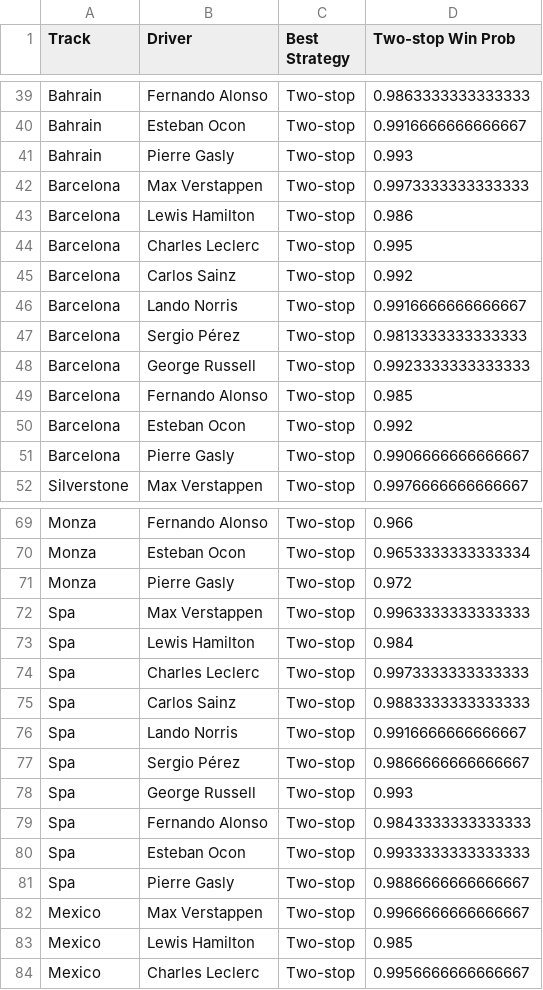
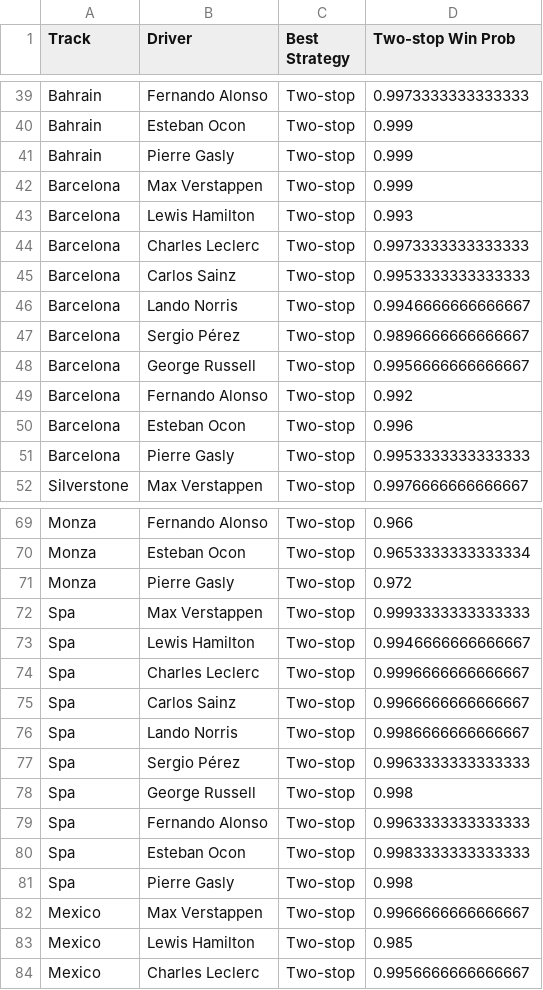
Before and after one commit to Sneha73685/f1-tyre-strategy-colab, a CSV file: outputs/final_strategy_predictions.csv, drawn as a sheet; only a part is shown, gaps mark what is left out; the diff covers the shown part only; the diff names each change by its address in the sheet, - before the commit and + after, or states it on an @@ line.

```diff
--- a/outputs/final_strategy_predictions.csv
+++ b/outputs/final_strategy_predictions.csv
-D39 (Two-stop Win Prob): 0.9863333333333333
+D39 (Two-stop Win Prob): 0.9973333333333333
-D40 (Two-stop Win Prob): 0.9916666666666667
+D40 (Two-stop Win Prob): 0.999
-D41 (Two-stop Win Prob): 0.993
+D41 (Two-stop Win Prob): 0.999
-D42 (Two-stop Win Prob): 0.9973333333333333
+D42 (Two-stop Win Prob): 0.999
-D43 (Two-stop Win Prob): 0.986
+D43 (Two-stop Win Prob): 0.993
-D44 (Two-stop Win Prob): 0.995
+D44 (Two-stop Win Prob): 0.9973333333333333
-D45 (Two-stop Win Prob): 0.992
+D45 (Two-stop Win Prob): 0.9953333333333333
-D46 (Two-stop Win Prob): 0.9916666666666667
+D46 (Two-stop Win Prob): 0.9946666666666667
-D47 (Two-stop Win Prob): 0.9813333333333333
+D47 (Two-stop Win Prob): 0.9896666666666667
-D48 (Two-stop Win Prob): 0.9923333333333333
+D48 (Two-stop Win Prob): 0.9956666666666667
-D49 (Two-stop Win Prob): 0.985
+D49 (Two-stop Win Prob): 0.992
-D50 (Two-stop Win Prob): 0.992
+D50 (Two-stop Win Prob): 0.996
-D51 (Two-stop Win Prob): 0.9906666666666667
+D51 (Two-stop Win Prob): 0.9953333333333333
-D72 (Two-stop Win Prob): 0.9963333333333333
+D72 (Two-stop Win Prob): 0.9993333333333333
-D73 (Two-stop Win Prob): 0.984
+D73 (Two-stop Win Prob): 0.9946666666666667
-D74 (Two-stop Win Prob): 0.9973333333333333
+D74 (Two-stop Win Prob): 0.9996666666666667
-D75 (Two-stop Win Prob): 0.9883333333333333
+D75 (Two-stop Win Prob): 0.9966666666666667
-D76 (Two-stop Win Prob): 0.9916666666666667
+D76 (Two-stop Win Prob): 0.9986666666666667
-D77 (Two-stop Win Prob): 0.9866666666666667
+D77 (Two-stop Win Prob): 0.9963333333333333
-D78 (Two-stop Win Prob): 0.993
+D78 (Two-stop Win Prob): 0.998
-D79 (Two-stop Win Prob): 0.9843333333333333
+D79 (Two-stop Win Prob): 0.9963333333333333
-D80 (Two-stop Win Prob): 0.9933333333333333
+D80 (Two-stop Win Prob): 0.9983333333333333
-D81 (Two-stop Win Prob): 0.9886666666666667
+D81 (Two-stop Win Prob): 0.998
```
Also changed, not shown: 37 edited cells elsewhere in this file, 1 other file.
